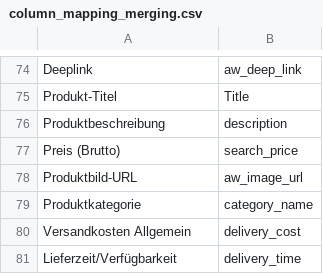
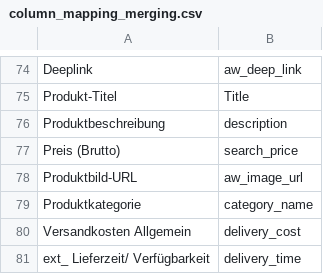
Before and after one commit to thegraphn/you_conscious, a CSV file: data_processing/utils/data_dependencies/column_mapping_merging.csv, drawn as a sheet; only a part is shown, gaps mark what is left out.

```diff
--- a/data_processing/utils/data_dependencies/column_mapping_merging.csv
+++ b/data_processing/utils/data_dependencies/column_mapping_merging.csv
@@ -80,2 +80,2 @@ Produktkategorie;category_name
 Versandkosten Allgemein;delivery_cost
-Lieferzeit/Verfügbarkeit;delivery_time
+ext_ Lieferzeit/ Verfügbarkeit;delivery_time
```
Also changed, not shown: data_processing/utils/data_dependencies/datafeed-locations.csv.
